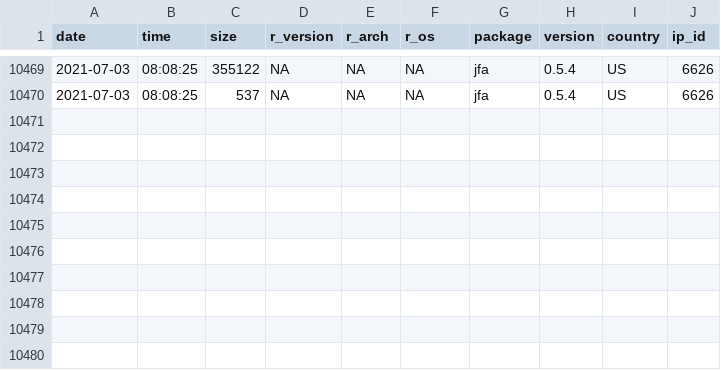
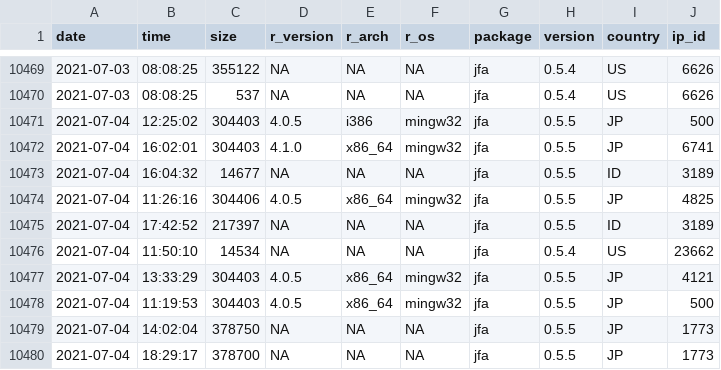
Before and after one commit to koenderks/jfa, a CSV file: reference/figures/readme/worldmap/downloads.csv, drawn as a sheet; only a part is shown, gaps mark what is left out.

```diff
--- a/reference/figures/readme/worldmap/downloads.csv
+++ b/reference/figures/readme/worldmap/downloads.csv
@@ -10470 +10470,11 @@
 "2021-07-03","08:08:25",537,NA,NA,NA,"jfa","0.5.4","US",6626
+"2021-07-04","12:25:02",304403,"4.0.5","i386","mingw32","jfa","0.5.5","JP",500
+"2021-07-04","16:02:01",304403,"4.1.0","x86_64","mingw32","jfa","0.5.5","JP",6741
+"2021-07-04","16:04:32",14677,NA,NA,NA,"jfa","0.5.5","ID",3189
+"2021-07-04","11:26:16",304406,"4.0.5","x86_64","mingw32","jfa","0.5.5","JP",4825
+"2021-07-04","17:42:52",217397,NA,NA,NA,"jfa","0.5.5","ID",3189
+"2021-07-04","11:50:10",14534,NA,NA,NA,"jfa","0.5.4","US",23662
+"2021-07-04","13:33:29",304403,"4.0.5","x86_64","mingw32","jfa","0.5.5","JP",4121
+"2021-07-04","11:19:53",304403,"4.0.5","x86_64","mingw32","jfa","0.5.5","JP",500
+"2021-07-04","14:02:04",378750,NA,NA,NA,"jfa","0.5.5","JP",1773
+"2021-07-04","18:29:17",378700,NA,NA,NA,"jfa","0.5.5","JP",1773
```
Also changed, not shown: 10 other files.
